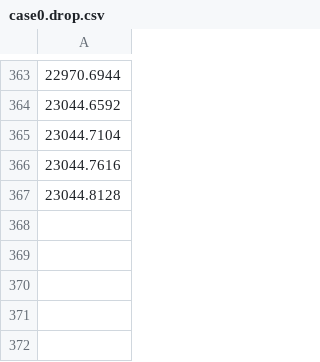
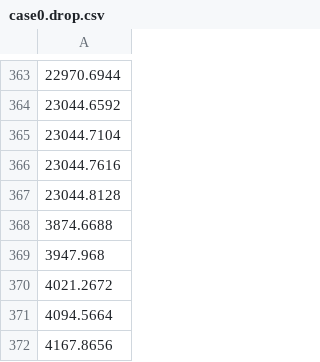
Before and after one commit to BLQ-Software/black-widow, a CSV file: src/data/case0.drop.csv, drawn as a sheet; only a part is shown, gaps mark what is left out.

```diff
--- a/src/data/case0.drop.csv
+++ b/src/data/case0.drop.csv
@@ -367 +367,6 @@
 23044.8128
+3874.6688
+3947.968
+4021.2672
+4094.5664
+4167.8656
```
Also changed, not shown: 2 other files.
